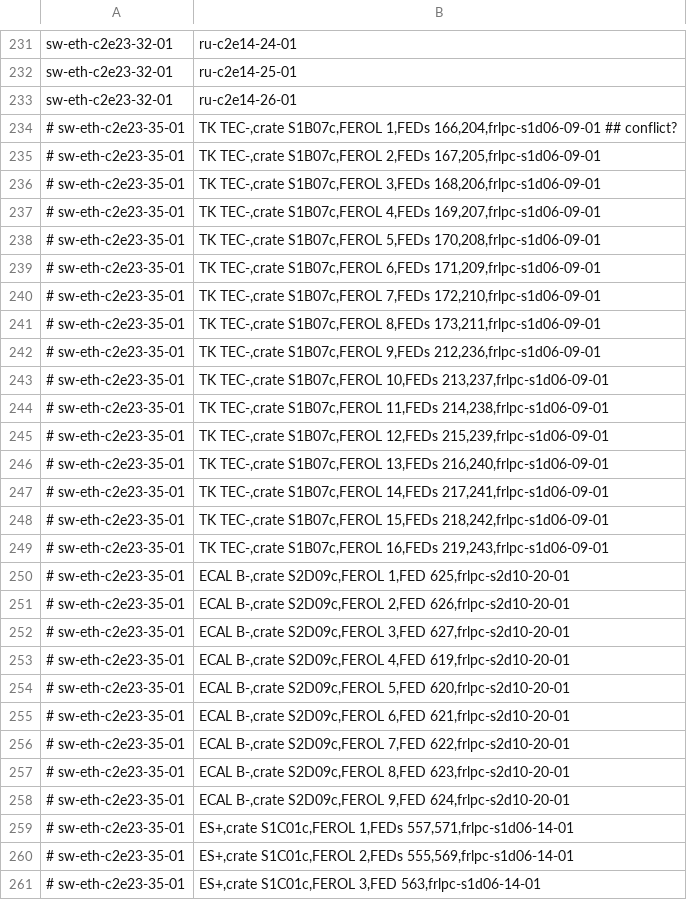
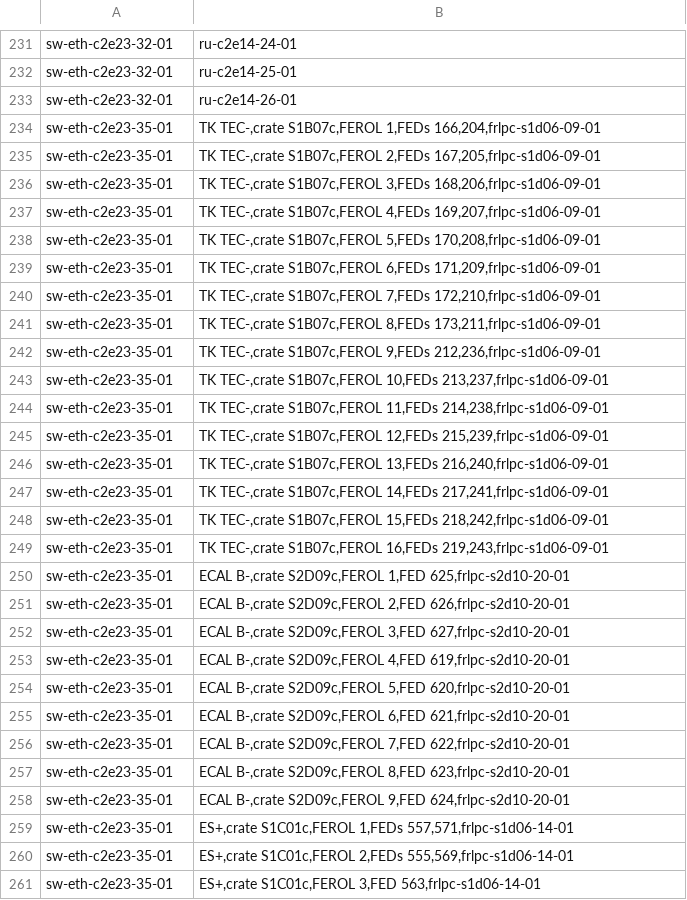
Before and after one commit to stiegerb/daq2val, a CSV file: 2014-11-03-ru-network.csv, drawn as a sheet; only a part is shown, gaps mark what is left out; the diff covers the shown part only.

Commit message:
Largest working system

```diff
--- a/2014-11-03-ru-network.csv
+++ b/2014-11-03-ru-network.csv
@@ -233,29 +233,29 @@ sw-eth-c2e23-32-01;ru-c2e14-25-01
 sw-eth-c2e23-32-01;ru-c2e14-26-01
-# sw-eth-c2e23-35-01;TK TEC-,crate S1B07c,FEROL 1,FEDs 166,204,frlpc-s1d06-09-01 ## conflict?
-# sw-eth-c2e23-35-01;TK TEC-,crate S1B07c,FEROL 2,FEDs 167,205,frlpc-s1d06-09-01
-# sw-eth-c2e23-35-01;TK TEC-,crate S1B07c,FEROL 3,FEDs 168,206,frlpc-s1d06-09-01
-# sw-eth-c2e23-35-01;TK TEC-,crate S1B07c,FEROL 4,FEDs 169,207,frlpc-s1d06-09-01
-# sw-eth-c2e23-35-01;TK TEC-,crate S1B07c,FEROL 5,FEDs 170,208,frlpc-s1d06-09-01
-# sw-eth-c2e23-35-01;TK TEC-,crate S1B07c,FEROL 6,FEDs 171,209,frlpc-s1d06-09-01
-# sw-eth-c2e23-35-01;TK TEC-,crate S1B07c,FEROL 7,FEDs 172,210,frlpc-s1d06-09-01
-# sw-eth-c2e23-35-01;TK TEC-,crate S1B07c,FEROL 8,FEDs 173,211,frlpc-s1d06-09-01
-# sw-eth-c2e23-35-01;TK TEC-,crate S1B07c,FEROL 9,FEDs 212,236,frlpc-s1d06-09-01
-# sw-eth-c2e23-35-01;TK TEC-,crate S1B07c,FEROL 10,FEDs 213,237,frlpc-s1d06-09-01
-# sw-eth-c2e23-35-01;TK TEC-,crate S1B07c,FEROL 11,FEDs 214,238,frlpc-s1d06-09-01
-# sw-eth-c2e23-35-01;TK TEC-,crate S1B07c,FEROL 12,FEDs 215,239,frlpc-s1d06-09-01
-# sw-eth-c2e23-35-01;TK TEC-,crate S1B07c,FEROL 13,FEDs 216,240,frlpc-s1d06-09-01
-# sw-eth-c2e23-35-01;TK TEC-,crate S1B07c,FEROL 14,FEDs 217,241,frlpc-s1d06-09-01
-# sw-eth-c2e23-35-01;TK TEC-,crate S1B07c,FEROL 15,FEDs 218,242,frlpc-s1d06-09-01
-# sw-eth-c2e23-35-01;TK TEC-,crate S1B07c,FEROL 16,FEDs 219,243,frlpc-s1d06-09-01
-# sw-eth-c2e23-35-01;ECAL B-,crate S2D09c,FEROL 1,FED 625,frlpc-s2d10-20-01
-# sw-eth-c2e23-35-01;ECAL B-,crate S2D09c,FEROL 2,FED 626,frlpc-s2d10-20-01
-# sw-eth-c2e23-35-01;ECAL B-,crate S2D09c,FEROL 3,FED 627,frlpc-s2d10-20-01
-# sw-eth-c2e23-35-01;ECAL B-,crate S2D09c,FEROL 4,FED 619,frlpc-s2d10-20-01
-# sw-eth-c2e23-35-01;ECAL B-,crate S2D09c,FEROL 5,FED 620,frlpc-s2d10-20-01
-# sw-eth-c2e23-35-01;ECAL B-,crate S2D09c,FEROL 6,FED 621,frlpc-s2d10-20-01
-# sw-eth-c2e23-35-01;ECAL B-,crate S2D09c,FEROL 7,FED 622,frlpc-s2d10-20-01
-# sw-eth-c2e23-35-01;ECAL B-,crate S2D09c,FEROL 8,FED 623,frlpc-s2d10-20-01
-# sw-eth-c2e23-35-01;ECAL B-,crate S2D09c,FEROL 9,FED 624,frlpc-s2d10-20-01
-# sw-eth-c2e23-35-01;ES+,crate S1C01c,FEROL 1,FEDs 557,571,frlpc-s1d06-14-01
-# sw-eth-c2e23-35-01;ES+,crate S1C01c,FEROL 2,FEDs 555,569,frlpc-s1d06-14-01
-# sw-eth-c2e23-35-01;ES+,crate S1C01c,FEROL 3,FED 563,frlpc-s1d06-14-01
+sw-eth-c2e23-35-01;TK TEC-,crate S1B07c,FEROL 1,FEDs 166,204,frlpc-s1d06-09-01
+sw-eth-c2e23-35-01;TK TEC-,crate S1B07c,FEROL 2,FEDs 167,205,frlpc-s1d06-09-01
+sw-eth-c2e23-35-01;TK TEC-,crate S1B07c,FEROL 3,FEDs 168,206,frlpc-s1d06-09-01
+sw-eth-c2e23-35-01;TK TEC-,crate S1B07c,FEROL 4,FEDs 169,207,frlpc-s1d06-09-01
+sw-eth-c2e23-35-01;TK TEC-,crate S1B07c,FEROL 5,FEDs 170,208,frlpc-s1d06-09-01
+sw-eth-c2e23-35-01;TK TEC-,crate S1B07c,FEROL 6,FEDs 171,209,frlpc-s1d06-09-01
+sw-eth-c2e23-35-01;TK TEC-,crate S1B07c,FEROL 7,FEDs 172,210,frlpc-s1d06-09-01
+sw-eth-c2e23-35-01;TK TEC-,crate S1B07c,FEROL 8,FEDs 173,211,frlpc-s1d06-09-01
+sw-eth-c2e23-35-01;TK TEC-,crate S1B07c,FEROL 9,FEDs 212,236,frlpc-s1d06-09-01
+sw-eth-c2e23-35-01;TK TEC-,crate S1B07c,FEROL 10,FEDs 213,237,frlpc-s1d06-09-01
+sw-eth-c2e23-35-01;TK TEC-,crate S1B07c,FEROL 11,FEDs 214,238,frlpc-s1d06-09-01
+sw-eth-c2e23-35-01;TK TEC-,crate S1B07c,FEROL 12,FEDs 215,239,frlpc-s1d06-09-01
+sw-eth-c2e23-35-01;TK TEC-,crate S1B07c,FEROL 13,FEDs 216,240,frlpc-s1d06-09-01
+sw-eth-c2e23-35-01;TK TEC-,crate S1B07c,FEROL 14,FEDs 217,241,frlpc-s1d06-09-01
+sw-eth-c2e23-35-01;TK TEC-,crate S1B07c,FEROL 15,FEDs 218,242,frlpc-s1d06-09-01
+sw-eth-c2e23-35-01;TK TEC-,crate S1B07c,FEROL 16,FEDs 219,243,frlpc-s1d06-09-01
+sw-eth-c2e23-35-01;ECAL B-,crate S2D09c,FEROL 1,FED 625,frlpc-s2d10-20-01
+sw-eth-c2e23-35-01;ECAL B-,crate S2D09c,FEROL 2,FED 626,frlpc-s2d10-20-01
+sw-eth-c2e23-35-01;ECAL B-,crate S2D09c,FEROL 3,FED 627,frlpc-s2d10-20-01
+sw-eth-c2e23-35-01;ECAL B-,crate S2D09c,FEROL 4,FED 619,frlpc-s2d10-20-01
+sw-eth-c2e23-35-01;ECAL B-,crate S2D09c,FEROL 5,FED 620,frlpc-s2d10-20-01
+sw-eth-c2e23-35-01;ECAL B-,crate S2D09c,FEROL 6,FED 621,frlpc-s2d10-20-01
+sw-eth-c2e23-35-01;ECAL B-,crate S2D09c,FEROL 7,FED 622,frlpc-s2d10-20-01
+sw-eth-c2e23-35-01;ECAL B-,crate S2D09c,FEROL 8,FED 623,frlpc-s2d10-20-01
+sw-eth-c2e23-35-01;ECAL B-,crate S2D09c,FEROL 9,FED 624,frlpc-s2d10-20-01
+sw-eth-c2e23-35-01;ES+,crate S1C01c,FEROL 1,FEDs 557,571,frlpc-s1d06-14-01
+sw-eth-c2e23-35-01;ES+,crate S1C01c,FEROL 2,FEDs 555,569,frlpc-s1d06-14-01
+sw-eth-c2e23-35-01;ES+,crate S1C01c,FEROL 3,FED 563,frlpc-s1d06-14-01
```
Also changed, not shown: 2 added rows, 2 removed rows and 138 edited cells elsewhere in this file.
